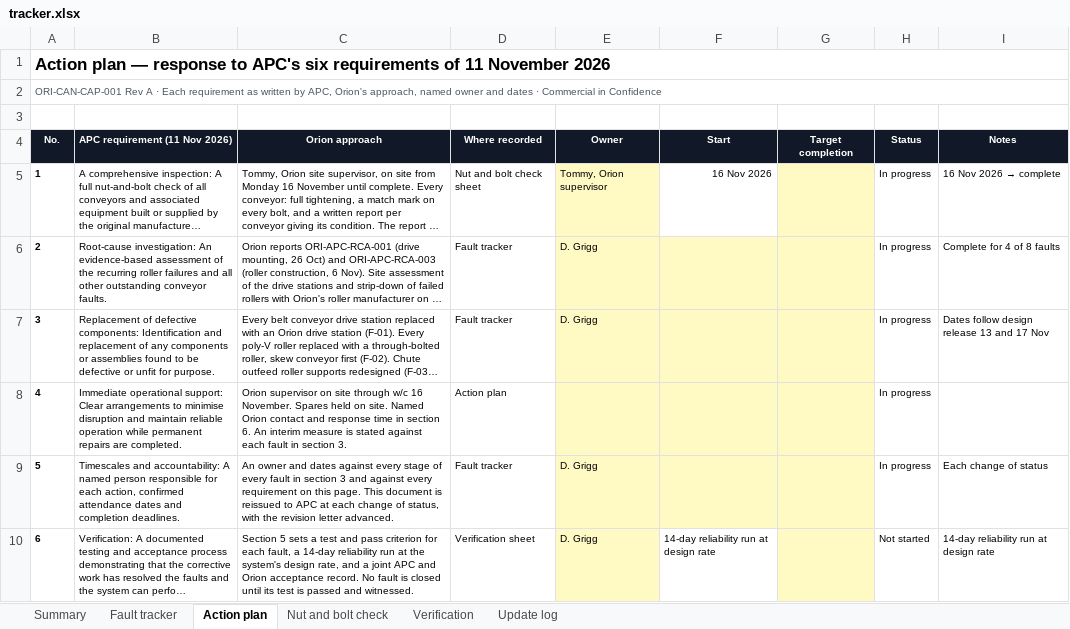
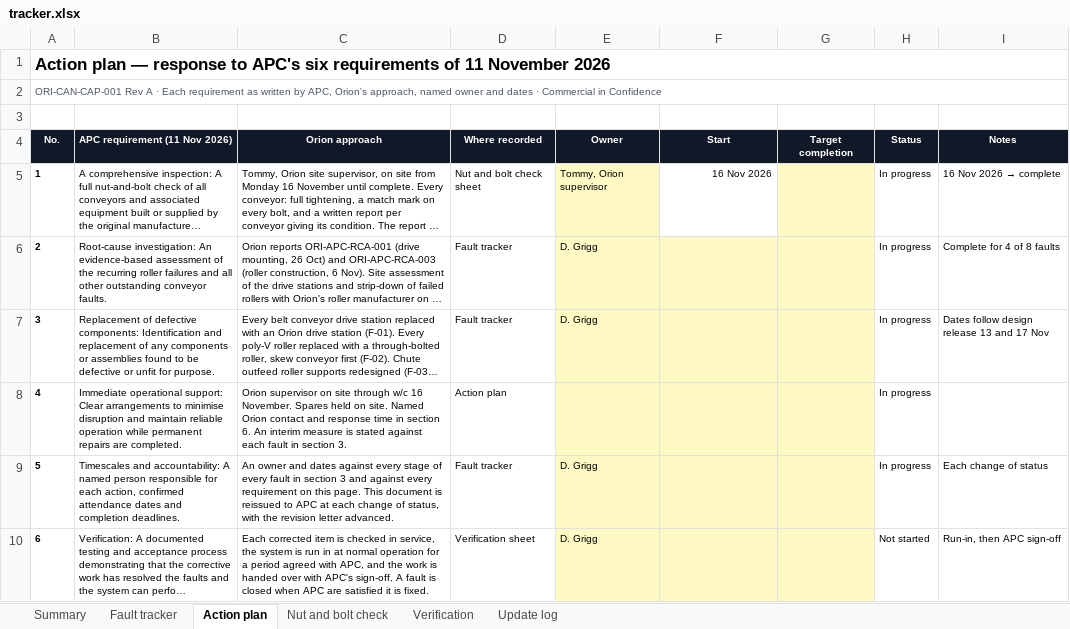
Before and after one commit to dannygrigg/orion-final-1605, an Excel workbook: share/apc-sorter1-cap/tracker.xlsx, sheet Action plan, drawn as a sheet; long unchanged cells end in …; values as stored, in another font and other column widths than the file's, no borders; conditional formats not drawn; the diff names each change by its address in the sheet, - before the commit and + after, or states it on an @@ line.

```diff
--- a/share/apc-sorter1-cap/tracker.xlsx (sheet Action plan)
+++ b/share/apc-sorter1-cap/tracker.xlsx (sheet Action plan)
-C10 (Orion approach): Section 5 sets a test and pass criterion for each fault, a 14-day reliability run at the system's design rate, and a joint APC and Orion acceptance record. No fault is closed until its test is passed and witnessed.
+C10 (Orion approach): Each corrected item is checked in service, the system is run in at normal operation for a period agreed with APC, and the work is handed over with APC's sign-off. A fault is closed when APC are satisfied it is fixed.
-F10 (Start): 14-day reliability run at design rate
+F10 (Start): (empty)
-F10 fill: none
+F10 fill: #FFF9C4
-I10 (Notes): 14-day reliability run at design rate
+I10 (Notes): Run-in, then APC sign-off
```
Also changed, not shown: sheet Verification, sheet Fault tracker, sheet Summary.
